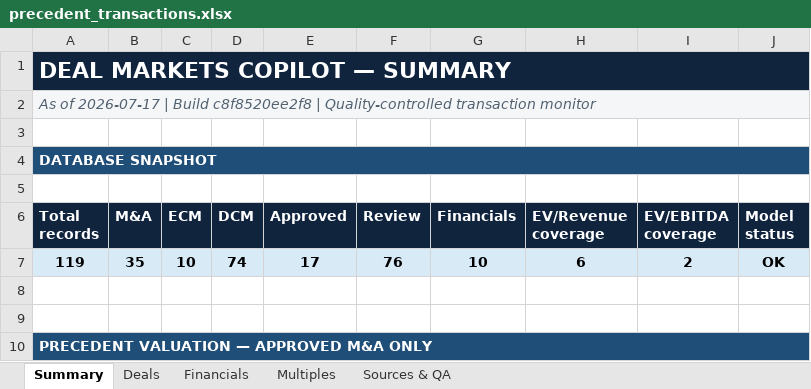
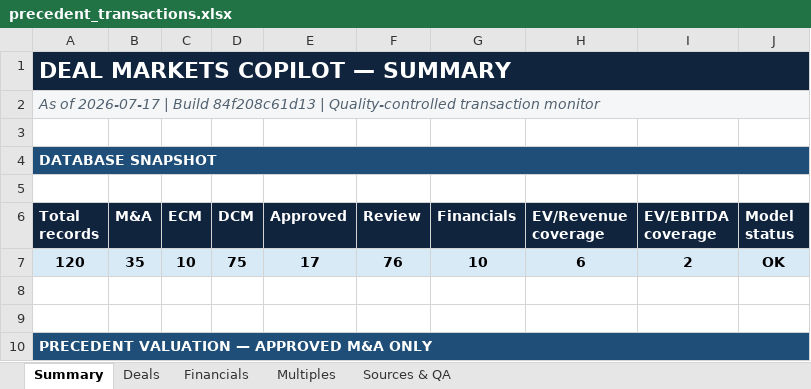
Before and after one commit to irisaurum/deal-markets-copilot, an Excel workbook: output/precedent_transactions.xlsx, sheet Summary, drawn as a sheet; only a part is shown; values as stored, in another font and other column widths than the file's, no borders; the diff names each change by its address in the sheet, - before the commit and + after, or states it on an @@ line.

```diff
--- a/output/precedent_transactions.xlsx (sheet Summary)
+++ b/output/precedent_transactions.xlsx (sheet Summary)
-A2 (Total records): …| Build c8f8520ee2f8 | Quality-controlled…
+A2 (Total records): …| Build 84f208c61d13 | Quality-controlled…
-A7 (Total records): 119
+A7 (Total records): 120
-D7 (DCM): 74
+D7 (DCM): 75
```
Also changed, not shown: sheet Sources & QA, sheet Deals, 5 other files.
